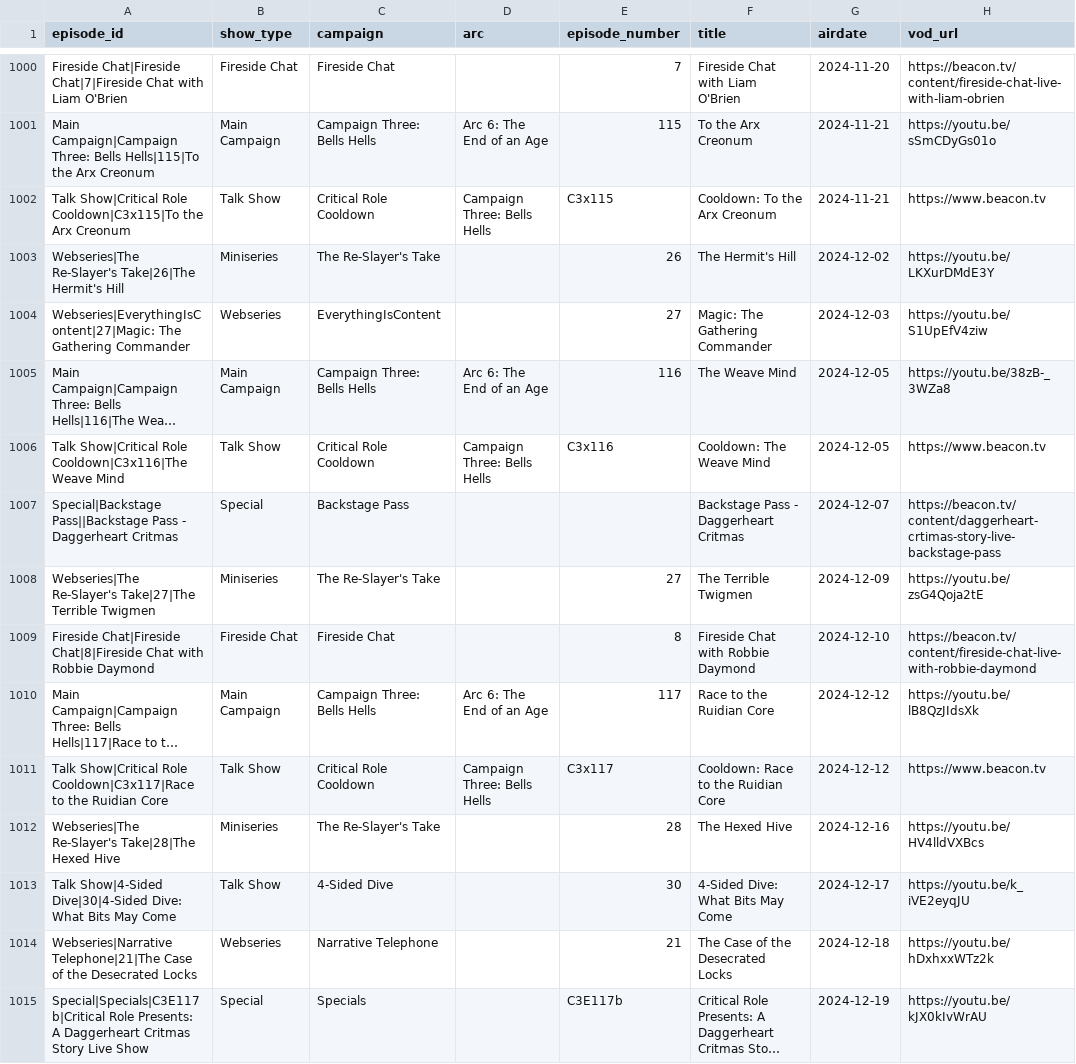
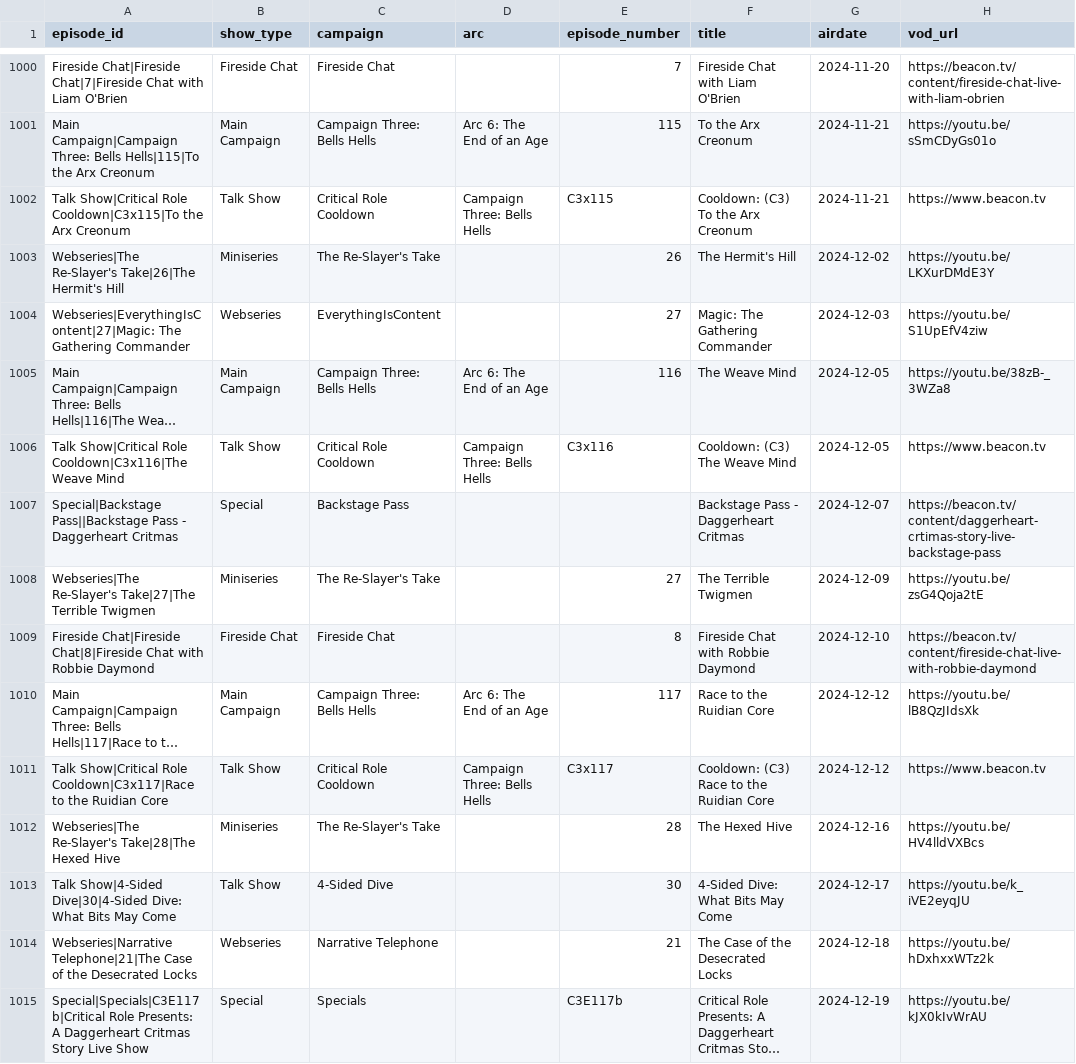
Before and after one commit to mjgutermuth/fun-things, a CSV file: cr-tracker/cr_episodes_series_airdates.csv, drawn as a sheet; only a part is shown, gaps mark what is left out; long unchanged cells end in …; the diff covers the shown part only; the diff names each change by its address in the sheet, - before the commit and + after, or states it on an @@ line.

Commit message:
better naming for cooldowns

```diff
--- a/cr-tracker/cr_episodes_series_airdates.csv
+++ b/cr-tracker/cr_episodes_series_airdates.csv
-F1002 (title): Cooldown: To the Arx Creonum
+F1002 (title): Cooldown: (C3) To the Arx Creonum
-F1006 (title): Cooldown: The Weave Mind
+F1006 (title): Cooldown: (C3) The Weave Mind
-F1011 (title): Cooldown: Race to the Ruidian Core
+F1011 (title): Cooldown: (C3) Race to the Ruidian Core
```
Also changed, not shown: 72 edited cells elsewhere in this file.
